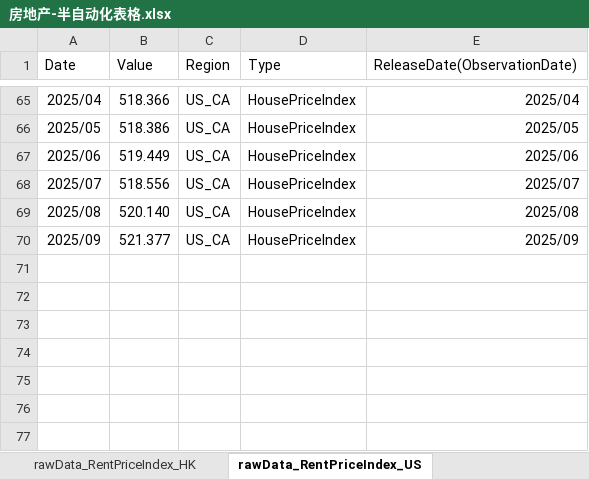
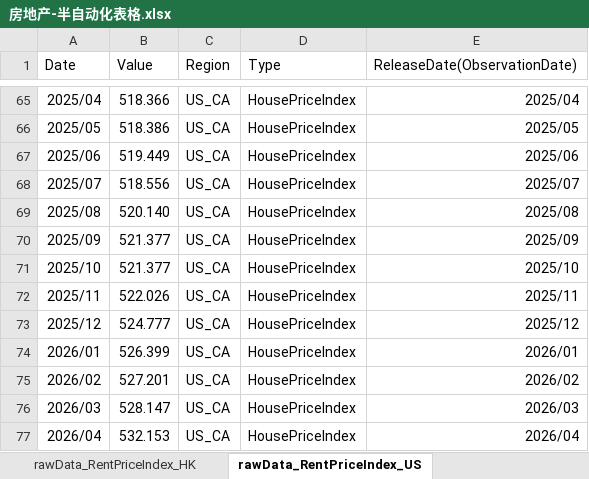
Before and after one commit to Lucius0000/asset_mgnt_report, an Excel workbook: scripts/房地产-半自动化表格.xlsx, sheet rawData_RentPriceIndex_US, drawn as a sheet; only a part is shown, gaps mark what is left out; values as stored, in another font and other column widths than the file's, no borders; the diff names each change by its address in the sheet, - before the commit and + after, or states it on an @@ line.

```diff
--- a/scripts/房地产-半自动化表格.xlsx (sheet rawData_RentPriceIndex_US)
+++ b/scripts/房地产-半自动化表格.xlsx (sheet rawData_RentPriceIndex_US)
+row 71: 2025/10 | 521.377 | US_CA | HousePriceIndex | 2025/10
+row 72: 2025/11 | 522.026 | US_CA | HousePriceIndex | 2025/11
+row 73: 2025/12 | 524.777 | US_CA | HousePriceIndex | 2025/12
+row 74: 2026/01 | 526.399 | US_CA | HousePriceIndex | 2026/01
+row 75: 2026/02 | 527.201 | US_CA | HousePriceIndex | 2026/02
+row 76: 2026/03 | 528.147 | US_CA | HousePriceIndex | 2026/03
+row 77: 2026/04 | 532.153 | US_CA | HousePriceIndex | 2026/04
```
Also changed, not shown: sheet Processed_HousePriceIndex_US_CA, sheet output_sheet, sheet Processed_HousePriceIndex_CN_HK, sheet Processed_RentPrice_CN_HK, sheet Processed_RentPrice_US_CA, sheet Processed_HousePriceIndex_CN_SZ, 5 more sheets, hidden cells, data/seeds/整体.xlsx, 35 other files.
